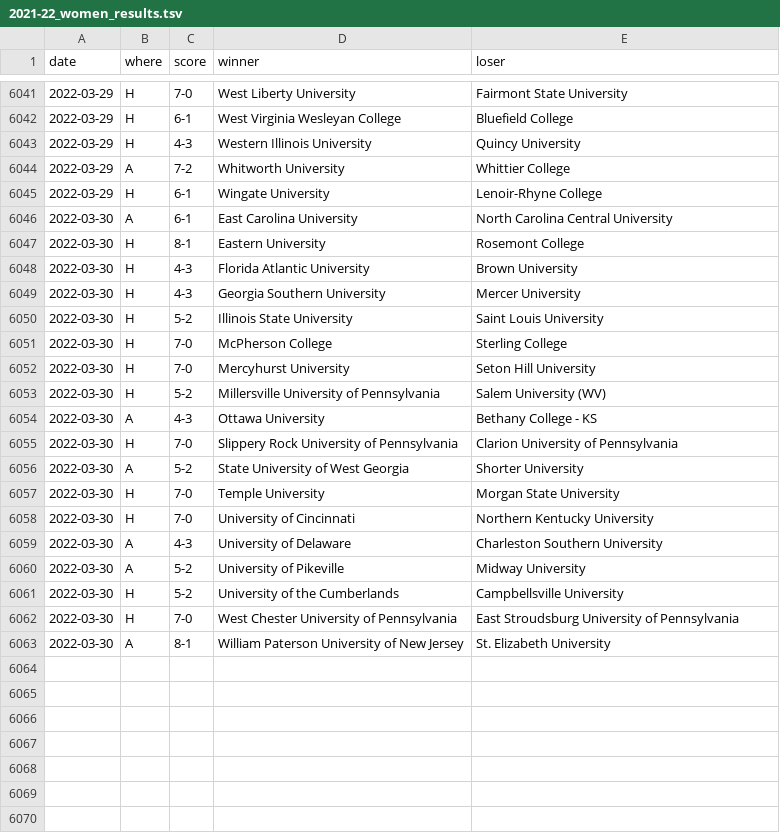
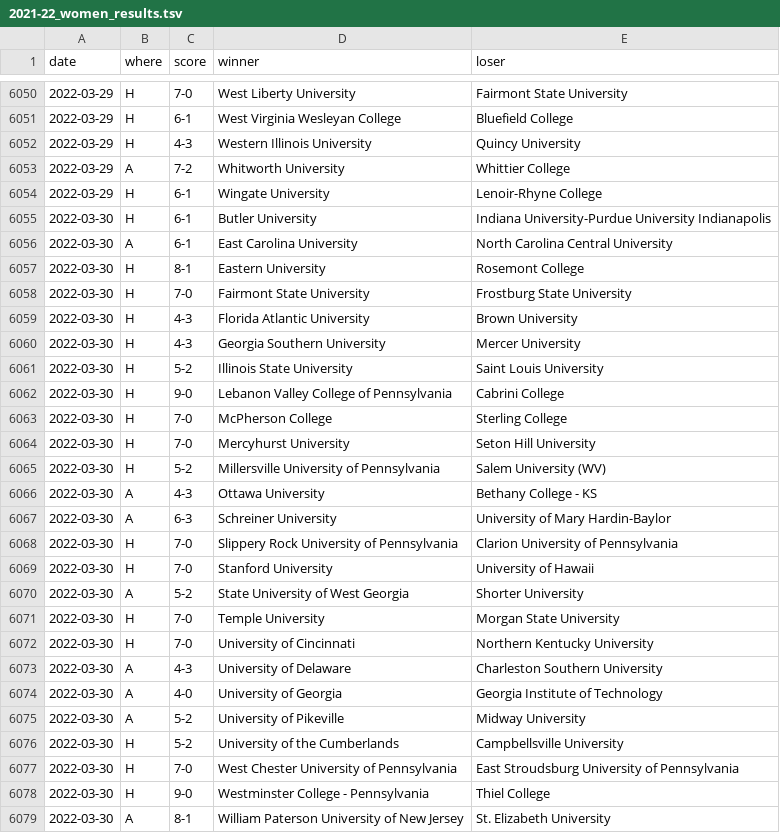
Before and after one commit to TennisOpenData/college-tennis-massey, a TSV file: 2021-22_women_results.tsv, drawn as a sheet; only a part is shown, gaps mark what is left out; the diff covers the shown part only.

```diff
--- a/2021-22_women_results.tsv
+++ b/2021-22_women_results.tsv
@@ -6045,4 +6054,6 @@ date	where	score	winner	loser
 2022-03-29	H	6-1	Wingate University	Lenoir-Rhyne College
+2022-03-30	H	6-1	Butler University	Indiana University-Purdue University Indianapolis
 2022-03-30	A	6-1	East Carolina University	North Carolina Central University
 2022-03-30	H	8-1	Eastern University	Rosemont College
+2022-03-30	H	7-0	Fairmont State University	Frostburg State University
 2022-03-30	H	4-3	Florida Atlantic University	Brown University
@@ -6050,2 +6061,3 @@ date	where	score	winner	loser
 2022-03-30	H	5-2	Illinois State University	Saint Louis University
+2022-03-30	H	9-0	Lebanon Valley College of Pennsylvania	Cabrini College
 2022-03-30	H	7-0	McPherson College	Sterling College
@@ -6054,3 +6066,5 @@ date	where	score	winner	loser
 2022-03-30	A	4-3	Ottawa University	Bethany College - KS
+2022-03-30	A	6-3	Schreiner University	University of Mary Hardin-Baylor
 2022-03-30	H	7-0	Slippery Rock University of Pennsylvania	Clarion University of Pennsylvania
+2022-03-30	H	7-0	Stanford University	University of Hawaii
 2022-03-30	A	5-2	State University of West Georgia	Shorter University
@@ -6059,2 +6073,3 @@ date	where	score	winner	loser
 2022-03-30	A	4-3	University of Delaware	Charleston Southern University
+2022-03-30	A	4-0	University of Georgia	Georgia Institute of Technology
 2022-03-30	A	5-2	University of Pikeville	Midway University
@@ -6062,2 +6077,3 @@ date	where	score	winner	loser
 2022-03-30	H	7-0	West Chester University of Pennsylvania	East Stroudsburg University of Pennsylvania
+2022-03-30	H	9-0	Westminster College - Pennsylvania	Thiel College
 2022-03-30	A	8-1	William Paterson University of New Jersey	St. Elizabeth University
```
Also changed, not shown: 9 added rows elsewhere in this file, 2021-22_men_results.tsv.
